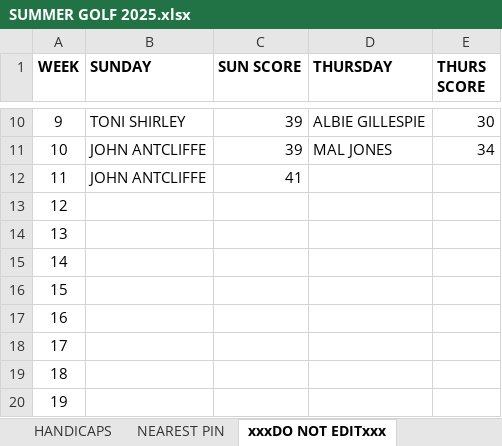
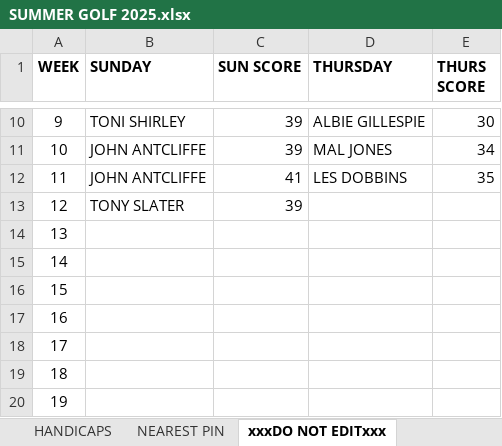
Before and after one commit to stateside2/golf-comp, an Excel workbook: data/SUMMER GOLF 2025.xlsx, sheet xxxDO NOT EDITxxx, drawn as a sheet; only a part is shown, gaps mark what is left out; values as stored, in another font and other column widths than the file's, no borders; charts and pictures not drawn; the diff names each change by its address in the sheet, - before the commit and + after, or states it on an @@ line.

```diff
--- a/data/SUMMER GOLF 2025.xlsx (sheet xxxDO NOT EDITxxx)
+++ b/data/SUMMER GOLF 2025.xlsx (sheet xxxDO NOT EDITxxx)
-D12 (THURSDAY): (empty)
+D12 (THURSDAY): LES DOBBINS
-E12 (THURS SCORE): (empty)
+E12 (THURS SCORE): 35
-B13 (SUNDAY): (empty)
+B13 (SUNDAY): TONY SLATER
-C13 (SUN SCORE): (empty)
+C13 (SUN SCORE): 39
```
Also changed, not shown: sheet SUNDAY SINGLES, sheet THURSDAY SINGLES, sheet NEAREST PIN, 1 other file.
